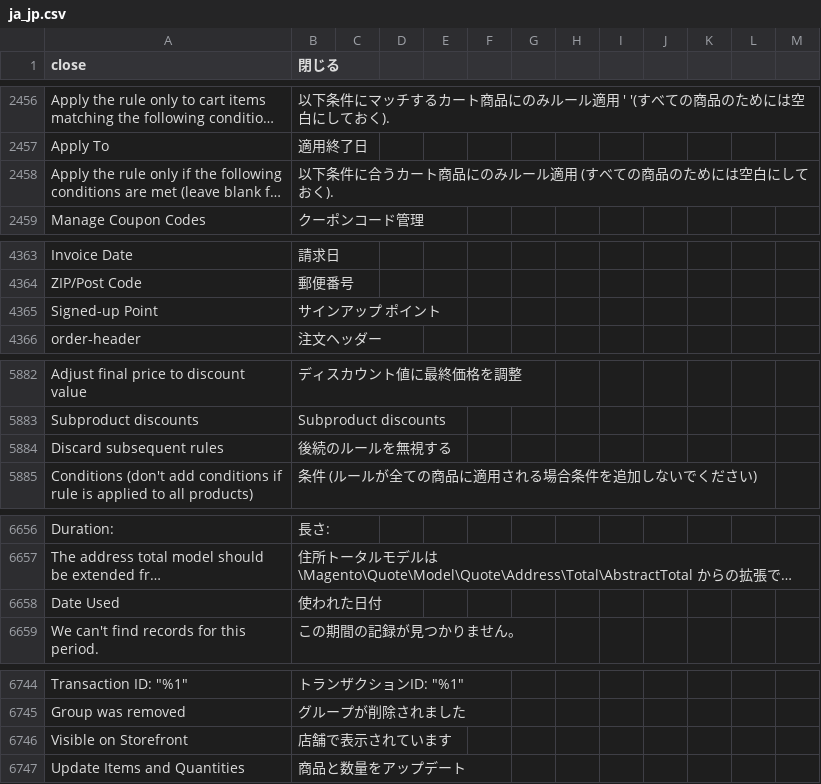
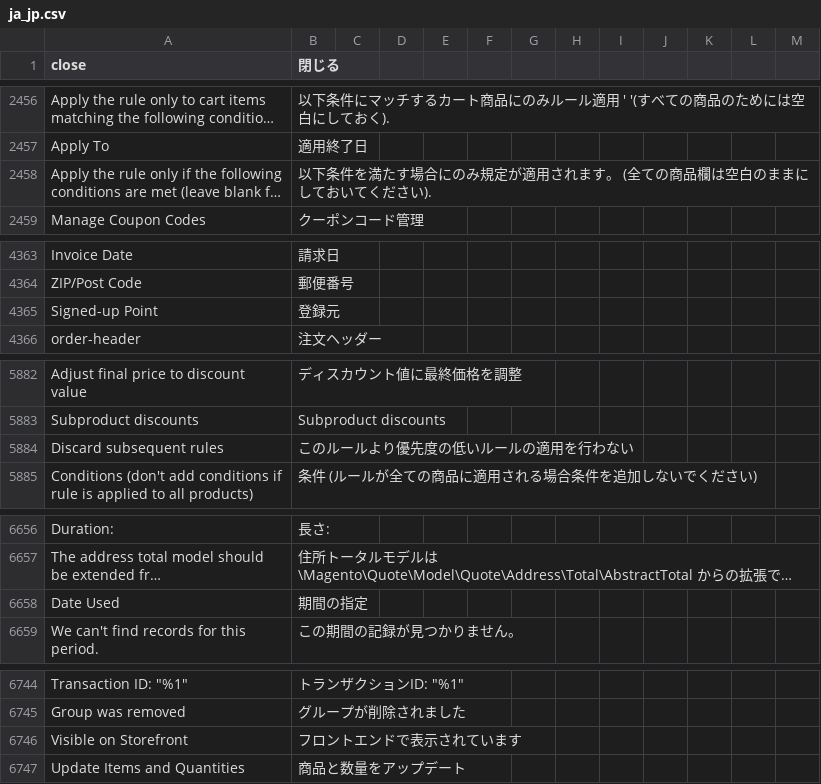
Before and after one commit to nakanek/m2-japaneselocale, a CSV file: ja_jp.csv, drawn as a sheet; only a part is shown, gaps mark what is left out; long unchanged cells end in …; the diff covers the shown part only; the diff names each change by its address in the sheet, - before the commit and + after, or states it on an @@ line.

```diff
--- a/ja_jp.csv
+++ b/ja_jp.csv
-B2458 (閉じる): 以下条件に合うカート商品にのみルール適用 (すべての商品のためには空白にしておく).
+B2458 (閉じる): 以下条件を満たす場合にのみ規定が適用されます。 (全ての商品欄は空白のままにしておいてください).
-B4365 (閉じる): サインアップ ポイント
+B4365 (閉じる): 登録元
-B5884 (閉じる): 後続のルールを無視する
+B5884 (閉じる): このルールより優先度の低いルールの適用を行わない
-B6658 (閉じる): 使われた日付
+B6658 (閉じる): 期間の指定
-B6746 (閉じる): 店舗で表示されています
+B6746 (閉じる): フロントエンドで表示されています
```
Also changed, not shown: 24 edited cells elsewhere in this file.
